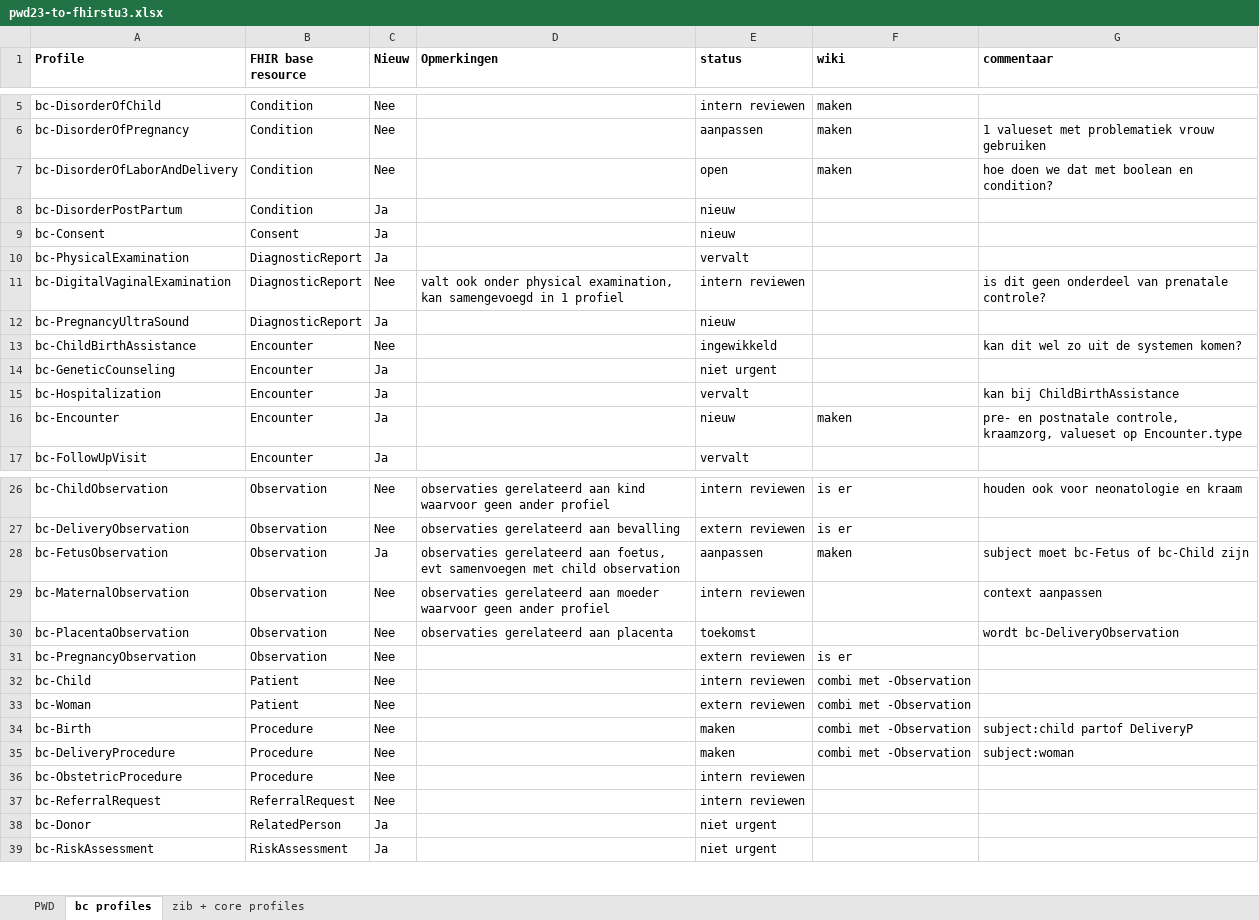
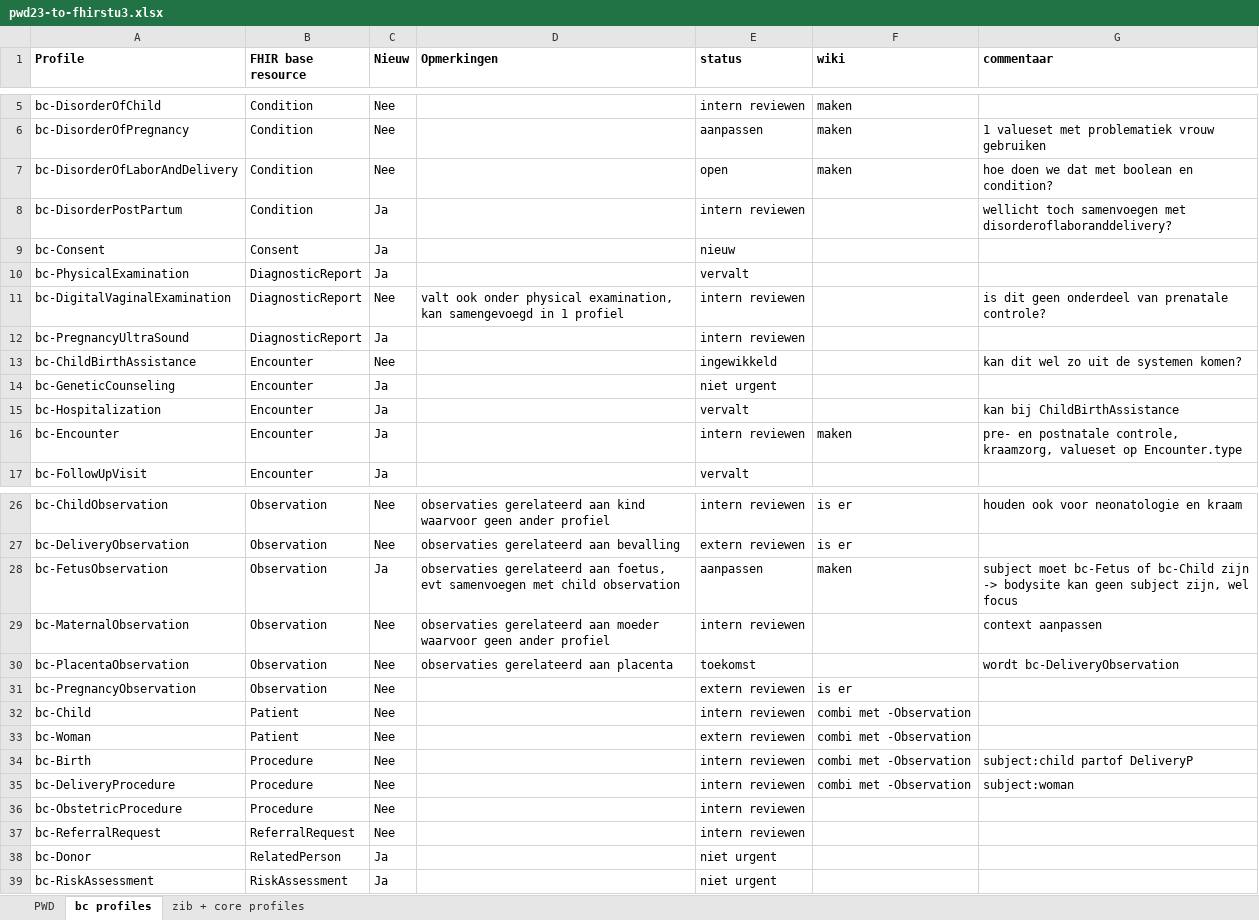
Before and after one commit to Nictiz/Geboortezorg-STU3, an Excel workbook: pwd23-to-fhirstu3.xlsx, sheet bc profiles, drawn as a sheet; only a part is shown, gaps mark what is left out; values as stored, in another font and other column widths than the file's, no borders; the diff names each change by its address in the sheet, - before the commit and + after, or states it on an @@ line.

Commit message:
status update

```diff
--- a/pwd23-to-fhirstu3.xlsx (sheet bc profiles)
+++ b/pwd23-to-fhirstu3.xlsx (sheet bc profiles)
-E8 (status): nieuw
+E8 (status): intern reviewen
-G8 (commentaar): (empty)
+G8 (commentaar): wellicht toch samenvoegen met disorderoflaboranddelivery?
-E12 (status): nieuw
+E12 (status): intern reviewen
-E16 (status): nieuw
+E16 (status): intern reviewen
-G28 (commentaar): …bc-Child zijn
+G28 (commentaar): …bc-Child zijn -> bodysite kan geen subject zijn, wel focus
-E34:E35 (status): maken
+E34:E35 (status): intern reviewen
```
